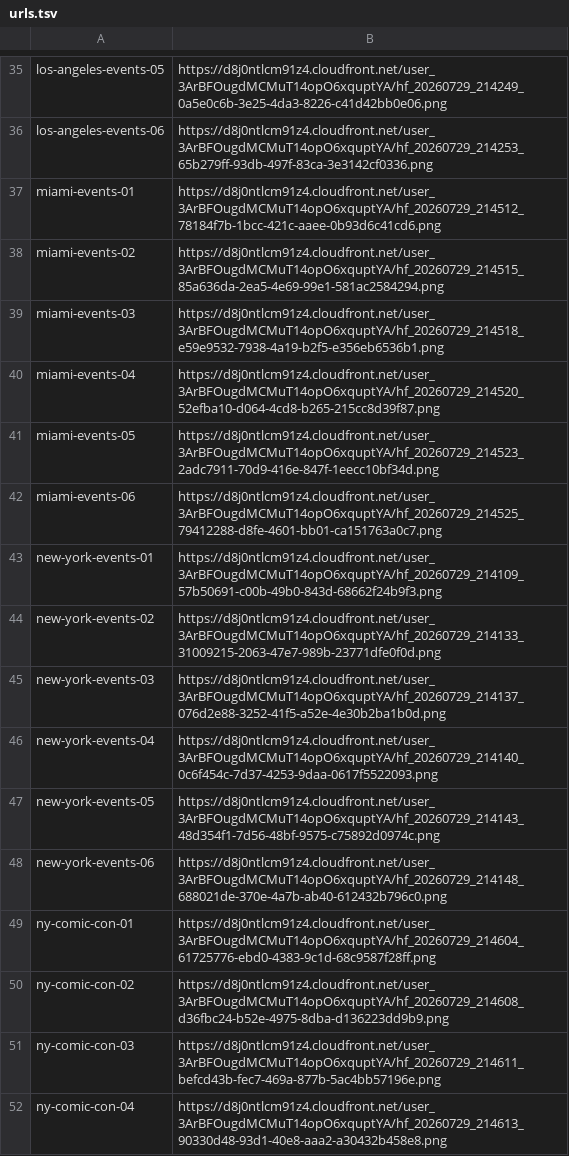
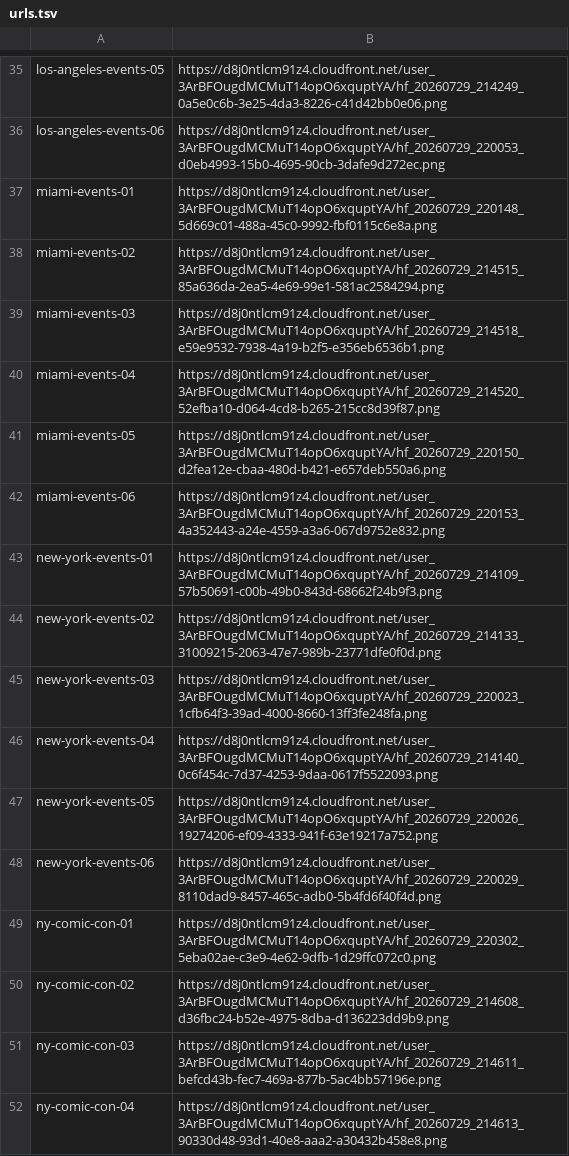
Before and after one commit to TLCModels/petal-pasture-website, a TSV file: out/urls.tsv, drawn as a sheet; only a part is shown, gaps mark what is left out; the diff covers the shown part only; the diff names each change by its address in the sheet, - before the commit and + after, or states it on an @@ line.

```diff
--- a/out/urls.tsv
+++ b/out/urls.tsv
-B36: https://d8j0ntlcm91z4.cloudfront.net/user_3ArBFOugdMCMuT14opO6xquptYA/hf_20260729_214253_65b279ff-93db-497f-83ca-3e3142cf0336.png
+B36: https://d8j0ntlcm91z4.cloudfront.net/user_3ArBFOugdMCMuT14opO6xquptYA/hf_20260729_220053_d0eb4993-15b0-4695-90cb-3dafe9d272ec.png
-B37: https://d8j0ntlcm91z4.cloudfront.net/user_3ArBFOugdMCMuT14opO6xquptYA/hf_20260729_214512_78184f7b-1bcc-421c-aaee-0b93d6c41cd6.png
+B37: https://d8j0ntlcm91z4.cloudfront.net/user_3ArBFOugdMCMuT14opO6xquptYA/hf_20260729_220148_5d669c01-488a-45c0-9992-fbf0115c6e8a.png
-B41: https://d8j0ntlcm91z4.cloudfront.net/user_3ArBFOugdMCMuT14opO6xquptYA/hf_20260729_214523_2adc7911-70d9-416e-847f-1eecc10bf34d.png
+B41: https://d8j0ntlcm91z4.cloudfront.net/user_3ArBFOugdMCMuT14opO6xquptYA/hf_20260729_220150_d2fea12e-cbaa-480d-b421-e657deb550a6.png
-B42: https://d8j0ntlcm91z4.cloudfront.net/user_3ArBFOugdMCMuT14opO6xquptYA/hf_20260729_214525_79412288-d8fe-4601-bb01-ca151763a0c7.png
+B42: https://d8j0ntlcm91z4.cloudfront.net/user_3ArBFOugdMCMuT14opO6xquptYA/hf_20260729_220153_4a352443-a24e-4559-a3a6-067d9752e832.png
-B45: https://d8j0ntlcm91z4.cloudfront.net/user_3ArBFOugdMCMuT14opO6xquptYA/hf_20260729_214137_076d2e88-3252-41f5-a52e-4e30b2ba1b0d.png
+B45: https://d8j0ntlcm91z4.cloudfront.net/user_3ArBFOugdMCMuT14opO6xquptYA/hf_20260729_220023_1cfb64f3-39ad-4000-8660-13ff3fe248fa.png
-B47: https://d8j0ntlcm91z4.cloudfront.net/user_3ArBFOugdMCMuT14opO6xquptYA/hf_20260729_214143_48d354f1-7d56-48bf-9575-c75892d0974c.png
+B47: https://d8j0ntlcm91z4.cloudfront.net/user_3ArBFOugdMCMuT14opO6xquptYA/hf_20260729_220026_19274206-ef09-4333-941f-63e19217a752.png
-B48: https://d8j0ntlcm91z4.cloudfront.net/user_3ArBFOugdMCMuT14opO6xquptYA/hf_20260729_214148_688021de-370e-4a7b-ab40-612432b796c0.png
+B48: https://d8j0ntlcm91z4.cloudfront.net/user_3ArBFOugdMCMuT14opO6xquptYA/hf_20260729_220029_8110dad9-8457-465c-adb0-5b4fd6f40f4d.png
-B49: https://d8j0ntlcm91z4.cloudfront.net/user_3ArBFOugdMCMuT14opO6xquptYA/hf_20260729_214604_61725776-ebd0-4383-9c1d-68c9587f28ff.png
+B49: https://d8j0ntlcm91z4.cloudfront.net/user_3ArBFOugdMCMuT14opO6xquptYA/hf_20260729_220302_5eba02ae-c3e9-4e62-9dfb-1d29ffc072c0.png
```
Also changed, not shown: 36 edited cells elsewhere in this file, 1 other file.
